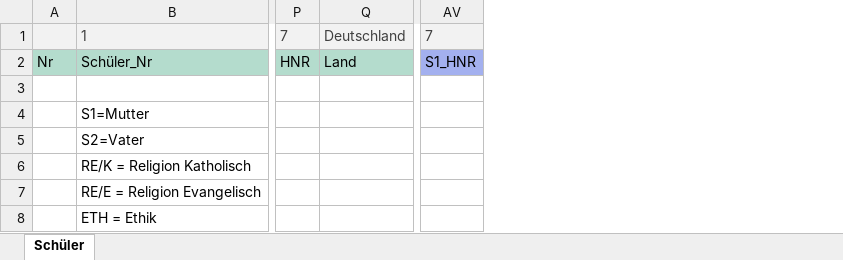
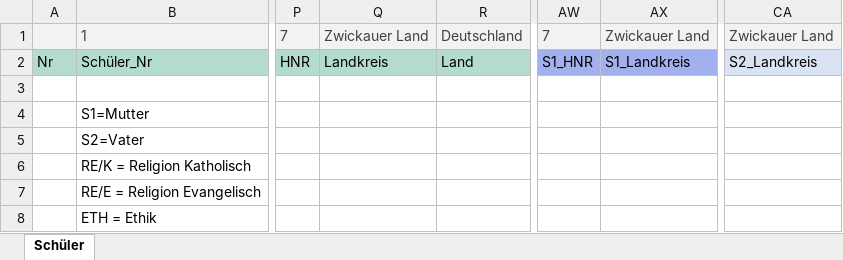
Before and after one commit to KWZwickau/SPHERE-Framework, an Excel workbook: Common/Style/Resource/Template/Import_Schueler.xlsx, sheet Schüler, drawn as a sheet; only a part is shown, gaps mark what is left out; values as stored, in another font and other column widths than the file's, no borders; the diff names each change by its address in the sheet, - before the commit and + after, or states it on an @@ line.

Commit message:
#SSW-3024 Importanpassung

```diff
--- a/Common/Style/Resource/Template/Import_Schueler.xlsx (sheet Schüler)
+++ b/Common/Style/Resource/Template/Import_Schueler.xlsx (sheet Schüler)
+column Q, rows 1-2: Zwickauer Land | Landkreis
+column AX, rows 1-2: Zwickauer Land | S1_Landkreis
+column CA, rows 1-2: Zwickauer Land | S2_Landkreis
```
Also changed, not shown: 1 other file.
